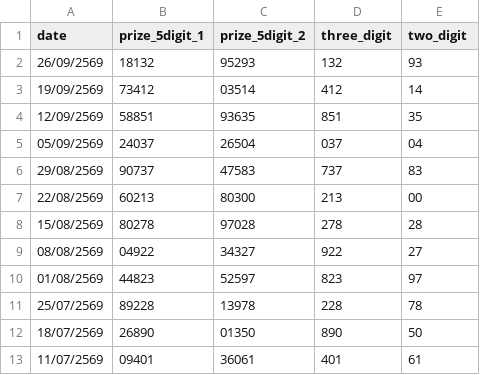
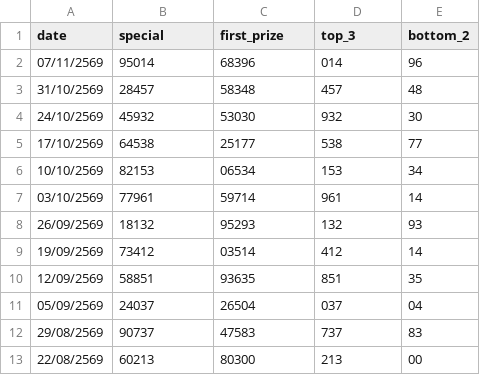
Before and after one commit to kumpiro-PH/gdp-dashboard-4, a CSV file: history_hanoi_sat.csv, drawn as a sheet; only a part is shown; the shorter side is filled out with more unchanged rows.

Commit message:
Update CSV headers and format for lottery data

```diff
--- a/history_hanoi_sat.csv
+++ b/history_hanoi_sat.csv
@@ -1,2 +1,8 @@
-date,prize_5digit_1,prize_5digit_2,three_digit,two_digit
+date,special,first_prize,top_3,bottom_2
+07/11/2569,95014,68396,014,96
+31/10/2569,28457,58348,457,48
+24/10/2569,45932,53030,932,30
+17/10/2569,64538,25177,538,77
+10/10/2569,82153,06534,153,34
+03/10/2569,77961,59714,961,14
 26/09/2569,18132,95293,132,93
```
